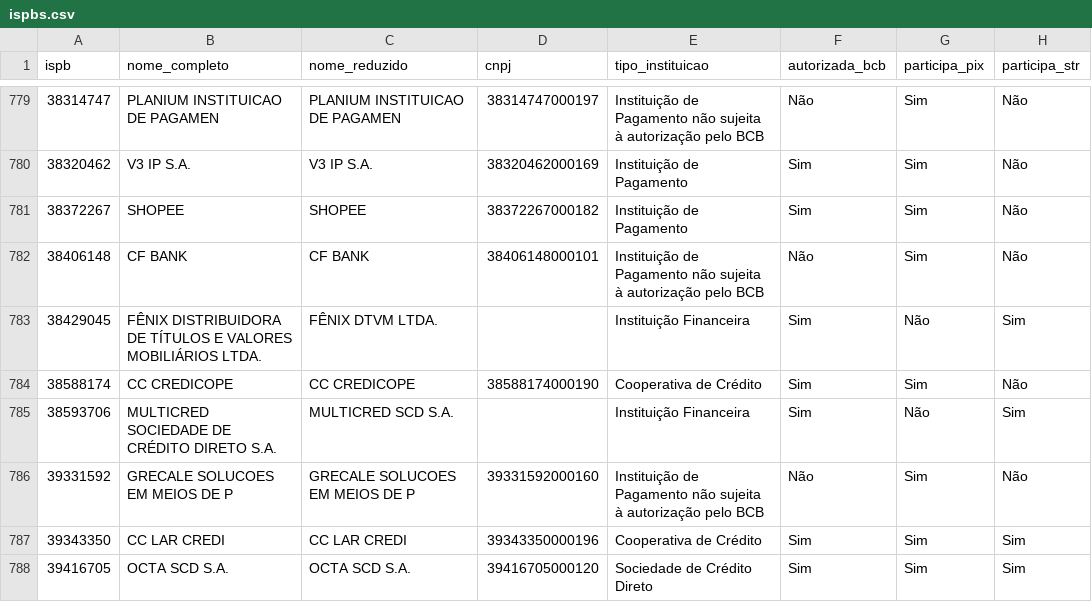
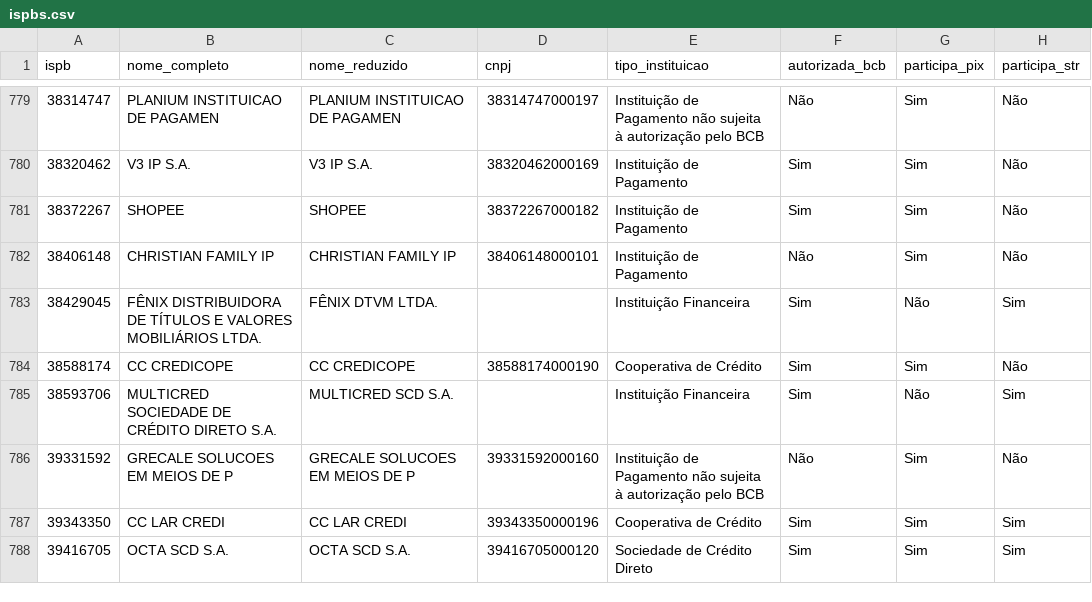
Before and after one commit to antoniopaolillo/brasil-ispb-database, a CSV file: data/ispbs.csv, drawn as a sheet; only a part is shown, gaps mark what is left out; the diff names each change by its address in the sheet, - before the commit and + after, or states it on an @@ line.

```diff
--- a/data/ispbs.csv
+++ b/data/ispbs.csv
-B782 (nome_completo): CF BANK
+B782 (nome_completo): CHRISTIAN FAMILY IP
-C782 (nome_reduzido): CF BANK
+C782 (nome_reduzido): CHRISTIAN FAMILY IP
-E782 (tipo_instituicao): Instituição de Pagamento não sujeita à autorização pelo BCB
+E782 (tipo_instituicao): Instituição de Pagamento
```
Also changed, not shown: 2 other files.
